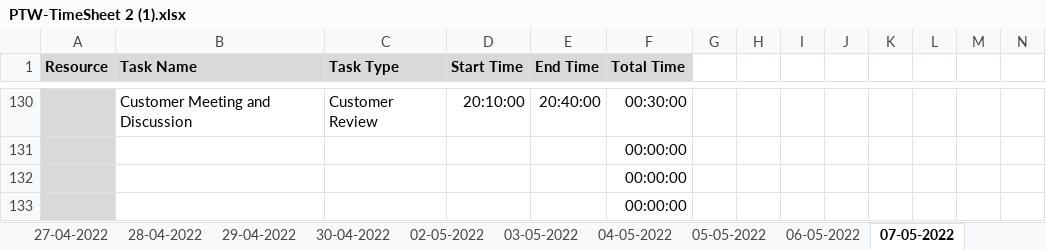
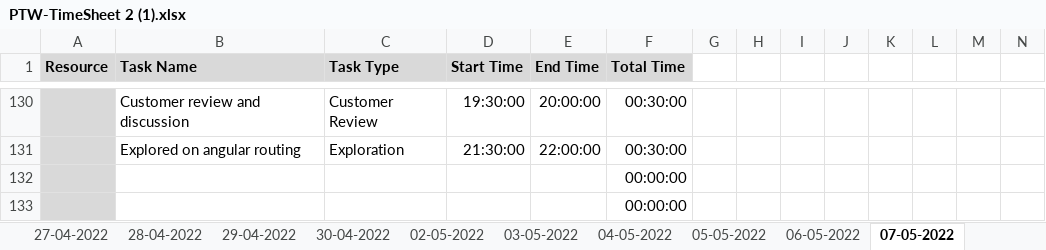
Before and after one commit to AspireTeamGenesis/Profile_Management, an Excel workbook: Process/Timesheet/PTW-TimeSheet 2 (1).xlsx, sheet 07-05-2022, drawn as a sheet; only a part is shown, gaps mark what is left out; values as stored, in another font and other column widths than the file's, no borders; conditional formats not drawn; removed rows and columns are numbered as before the commit, all else as after; rows hold the shown columns only; the diff covers the shown part only; the diff names each change by its address in the sheet, - before the commit and + after, or states it on an @@ line.

```diff
--- a/Process/Timesheet/PTW-TimeSheet 2 (1).xlsx (sheet 07-05-2022)
+++ b/Process/Timesheet/PTW-TimeSheet 2 (1).xlsx (sheet 07-05-2022)
-B130 (Task Name): Customer Meeting and Discussion
+B130 (Task Name): Customer review and discussion
-D130 (Start Time): 20:10:00
+D130 (Start Time): 19:30:00
-E130 (End Time): 20:40:00
+E130 (End Time): 20:00:00
-row 131:  |  |  |  |  | 00:00:00
+row 131:  | Explored on angular routing | Exploration | 21:30:00 | 22:00:00 | 00:30:00
```
Also changed, not shown: 5 added rows, 5 removed rows, 22 edited cells and cell formats elsewhere in this sheet, sheet 09-05-2022.
